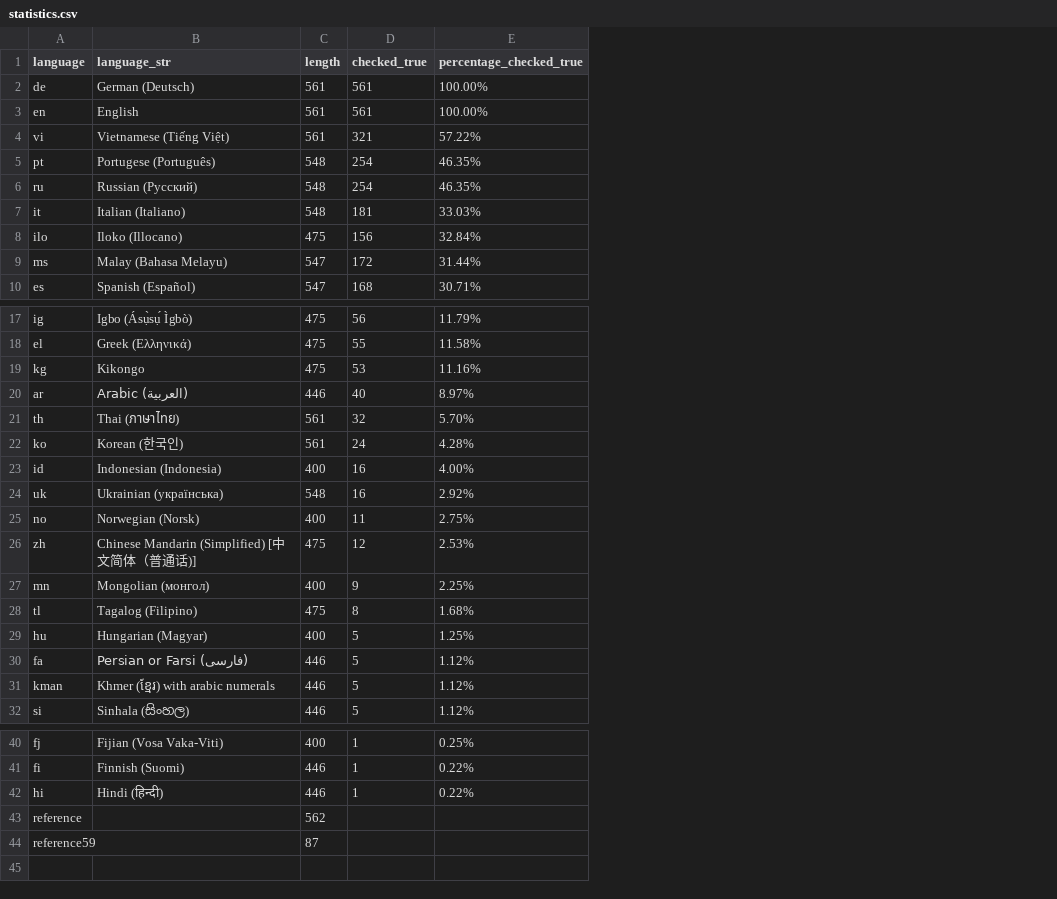
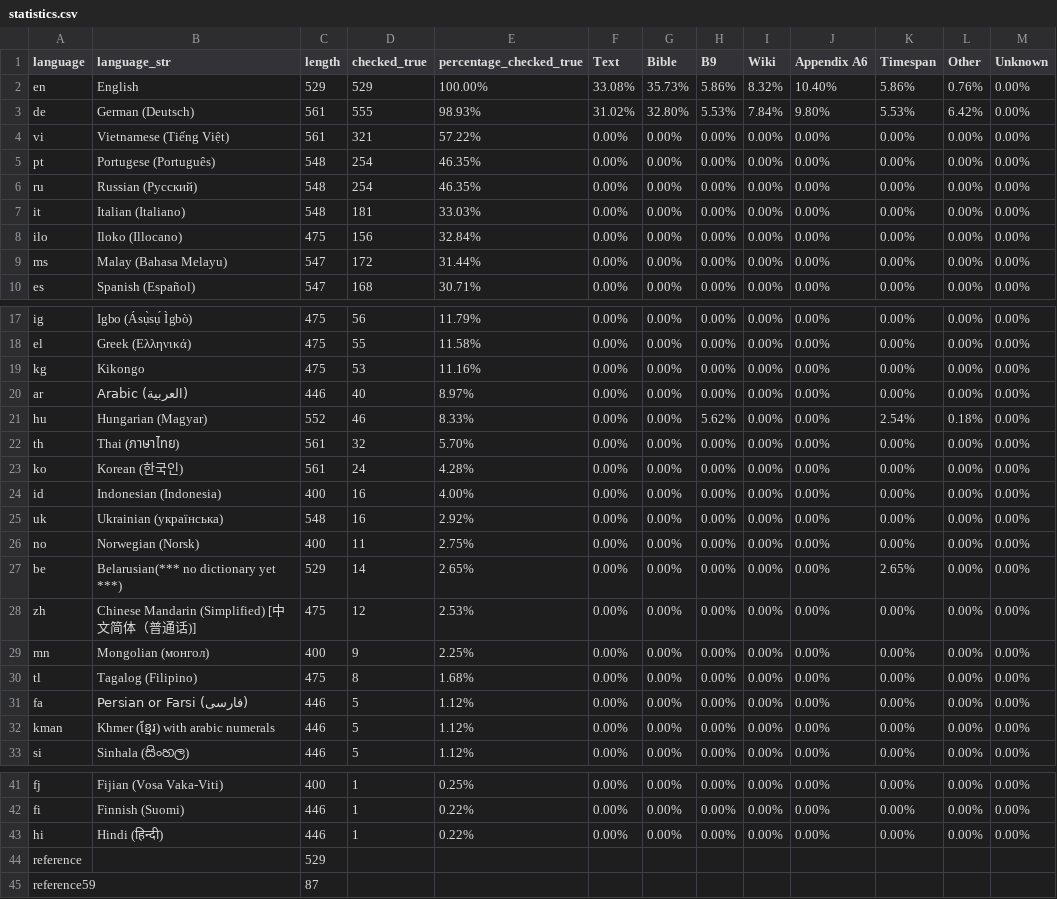
Before and after one commit to kreier/timeline, a CSV file: history/statistics.csv, drawn as a sheet; only a part is shown, gaps mark what is left out; removed rows and columns are numbered as before the commit, all else as after; the diff names each change by its address in the sheet, - before the commit and + after, or states it on an @@ line.

Commit message:
updated statistics with tags

```diff
--- a/history/statistics.csv
+++ b/history/statistics.csv
+column F (Text), row 2: 33.08%; rows 4-10: all 0.00%; rows 17-20: all 0.00%; rows 22-26: all 0.00%; rows 28-33: all 0.00%; rows 41-43: all 0.00%
+column G (Bible), row 2: 35.73%; rows 4-10: all 0.00%; rows 17-20: all 0.00%; rows 22-26: all 0.00%; rows 28-33: all 0.00%; rows 41-43: all 0.00%
+column H (B9), row 2: 5.86%; rows 4-10: all 0.00%; rows 17-20: all 0.00%; rows 22-26: all 0.00%; rows 28-33: all 0.00%; rows 41-43: all 0.00%
+column I (Wiki), row 2: 8.32%; rows 4-10: all 0.00%; rows 17-20: all 0.00%; rows 22-26: all 0.00%; rows 28-33: all 0.00%; rows 41-43: all 0.00%
+column J (Appendix A6), row 2: 10.40%; rows 4-10: all 0.00%; rows 17-20: all 0.00%; rows 22-26: all 0.00%; rows 28-33: all 0.00%; rows 41-43: all 0.00%
+column K (Timespan), row 2: 5.86%; rows 4-10: all 0.00%; rows 17-20: all 0.00%; rows 22-26: all 0.00%; rows 28-33: all 0.00%; rows 41-43: all 0.00%
+column L (Other), row 2: 0.76%; rows 4-10: all 0.00%; rows 17-20: all 0.00%; rows 22-26: all 0.00%; rows 28-33: all 0.00%; rows 41-43: all 0.00%
+column M (Unknown), row 2: 0.00%; rows 4-10: all 0.00%; rows 17-20: all 0.00%; rows 22-26: all 0.00%; rows 28-33: all 0.00%; rows 41-43: all 0.00%
-row 2: de | German (Deutsch) | 561 | 561 | 100.00%
-C2 (length): 561
+C2 (length): 529
-D2 (checked_true): 561
+D2 (checked_true): 529
+row 3: de | German (Deutsch) | 561 | 555 | 98.93% | 31.02% | 32.80% | 5.53% | 7.84% | 9.80% | 5.53% | 6.42% | 0.00%
+row 21: hu | Hungarian (Magyar) | 552 | 46 | 8.33% | 0.00% | 0.00% | 5.62% | 0.00% | 0.00% | 2.54% | 0.18% | 0.00%
+row 27: be | Belarusian(*** no dictionary yet ***) | 529 | 14 | 2.65% | 0.00% | 0.00% | 0.00% | 0.00% | 0.00% | 2.65% | 0.00% | 0.00%
-row 29: hu | Hungarian (Magyar) | 400 | 5 | 1.25%
-C44 (length): 562
+C44 (length): 529
```
Also changed, not shown: db/supported_languages.csv, 2 other files.
